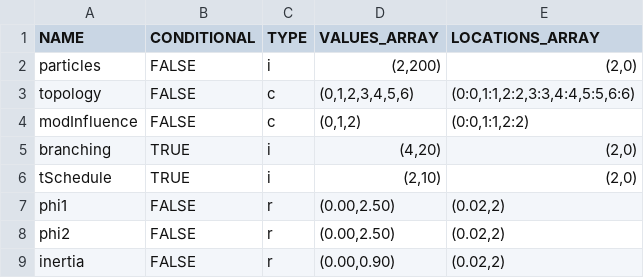
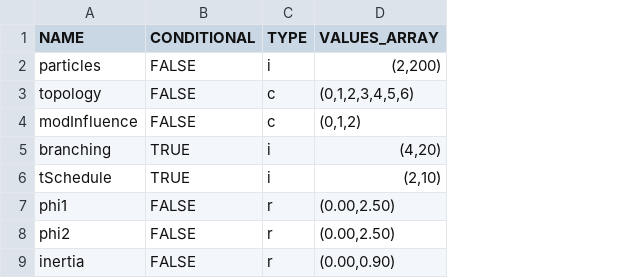
Before and after one commit to Imperialdramon/irace-algorithms-plots, a CSV file: Experiments/PSO-X/parameters.csv, drawn as a sheet; the diff names each change by its address in the sheet, - before the commit and + after, or states it on an @@ line.

Commit message:
Fix parameters files

```diff
--- a/Experiments/PSO-X/parameters.csv
+++ b/Experiments/PSO-X/parameters.csv
-column E (LOCATIONS_ARRAY), rows 2-9: (2,0) | (0:0,1:1,2:2,3:3,4:4,5:5,6:6) | (0:0,1:1,2:2) | (2,0) | (2,0) | (0.02,2) | (0.02,2) | (0.02,2)
```
Also changed, not shown: 1 other file.
